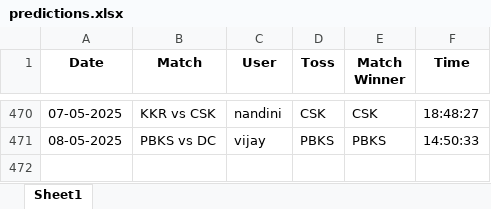
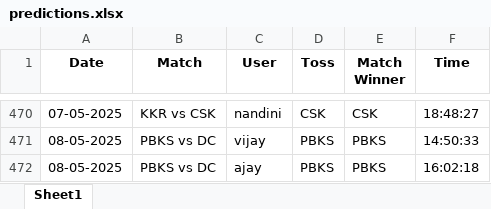
Before and after one commit to krshnavij/IPL_2025, an Excel workbook: predictions.xlsx, sheet Sheet1, drawn as a sheet; only a part is shown, gaps mark what is left out; values as stored, in another font and other column widths than the file's, no borders; the diff names each change by its address in the sheet, - before the commit and + after, or states it on an @@ line.

Commit message:
Update shared predictions

```diff
--- a/predictions.xlsx (sheet Sheet1)
+++ b/predictions.xlsx (sheet Sheet1)
+row 472: 08-05-2025 | PBKS vs DC | ajay | PBKS | PBKS | 16:02:18
```
